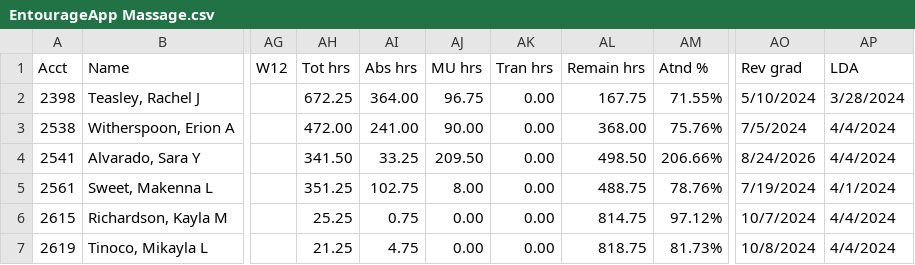
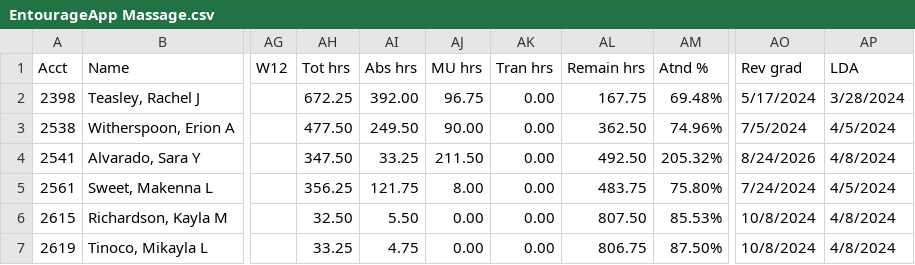
Before and after one commit to SpencerReno/EntourageApp, a CSV file: CSV Files/EntourageApp Massage.csv, drawn as a sheet; only a part is shown, gaps mark what is left out; the diff names each change by its address in the sheet, - before the commit and + after, or states it on an @@ line.

Commit message:
App updated

```diff
--- a/CSV Files/EntourageApp Massage.csv
+++ b/CSV Files/EntourageApp Massage.csv
-AI2 (Abs hrs): 364.00
+AI2 (Abs hrs): 392.00
-AM2 (Atnd %): 71.55%
+AM2 (Atnd %): 69.48%
-AO2 (Rev grad): 5/10/2024
+AO2 (Rev grad): 5/17/2024
-AH3 (Tot hrs): 472.00
+AH3 (Tot hrs): 477.50
-AI3 (Abs hrs): 241.00
+AI3 (Abs hrs): 249.50
-AL3 (Remain hrs): 368.00
+AL3 (Remain hrs): 362.50
-AM3 (Atnd %): 75.76%
+AM3 (Atnd %): 74.96%
-AP3 (LDA): 4/4/2024
+AP3 (LDA): 4/5/2024
-AH4 (Tot hrs): 341.50
+AH4 (Tot hrs): 347.50
-AJ4 (MU hrs): 209.50
+AJ4 (MU hrs): 211.50
-AL4 (Remain hrs): 498.50
+AL4 (Remain hrs): 492.50
-AM4 (Atnd %): 206.66%
+AM4 (Atnd %): 205.32%
-AP4 (LDA): 4/4/2024
+AP4 (LDA): 4/8/2024
-AH5 (Tot hrs): 351.25
+AH5 (Tot hrs): 356.25
-AI5 (Abs hrs): 102.75
+AI5 (Abs hrs): 121.75
-AL5 (Remain hrs): 488.75
+AL5 (Remain hrs): 483.75
-AM5 (Atnd %): 78.76%
+AM5 (Atnd %): 75.80%
-AO5 (Rev grad): 7/19/2024
+AO5 (Rev grad): 7/24/2024
-AP5 (LDA): 4/1/2024
+AP5 (LDA): 4/5/2024
-AH6 (Tot hrs): 25.25
+AH6 (Tot hrs): 32.50
-AI6 (Abs hrs): 0.75
+AI6 (Abs hrs): 5.50
-AL6 (Remain hrs): 814.75
+AL6 (Remain hrs): 807.50
-AM6 (Atnd %): 97.12%
+AM6 (Atnd %): 85.53%
-AO6 (Rev grad): 10/7/2024
+AO6 (Rev grad): 10/8/2024
-AP6:AP7 (LDA): 4/4/2024
+AP6:AP7 (LDA): 4/8/2024
-AH7 (Tot hrs): 21.25
+AH7 (Tot hrs): 33.25
-AL7 (Remain hrs): 818.75
+AL7 (Remain hrs): 806.75
-AM7 (Atnd %): 81.73%
+AM7 (Atnd %): 87.50%
```
